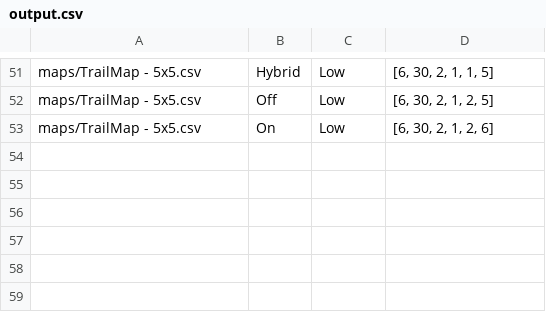
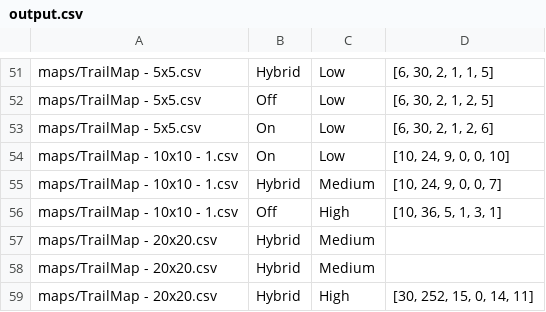
Before and after one commit to silverywater/AI_Final_Project, a CSV file: output.csv, drawn as a sheet; only a part is shown, gaps mark what is left out; the diff names each change by its address in the sheet, - before the commit and + after, or states it on an @@ line.

Commit message:
more data

```diff
--- a/output.csv
+++ b/output.csv
+row 54: maps/TrailMap - 10x10 - 1.csv | On | Low | [10, 24, 9, 0, 0, 10]
+row 55: maps/TrailMap - 10x10 - 1.csv | Hybrid | Medium | [10, 24, 9, 0, 0, 7]
+row 56: maps/TrailMap - 10x10 - 1.csv | Off | High | [10, 36, 5, 1, 3, 1]
+row 57: maps/TrailMap - 20x20.csv | Hybrid | Medium
+row 58: maps/TrailMap - 20x20.csv | Hybrid | Medium
+row 59: maps/TrailMap - 20x20.csv | Hybrid | High | [30, 252, 15, 0, 14, 11]
```
Also changed, not shown: 3 other files.
